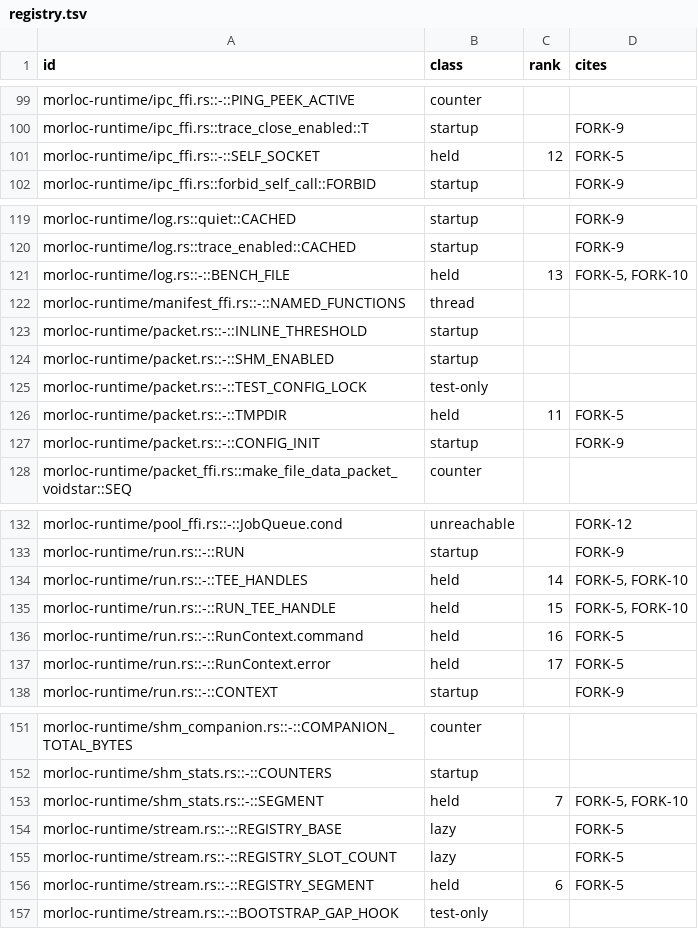
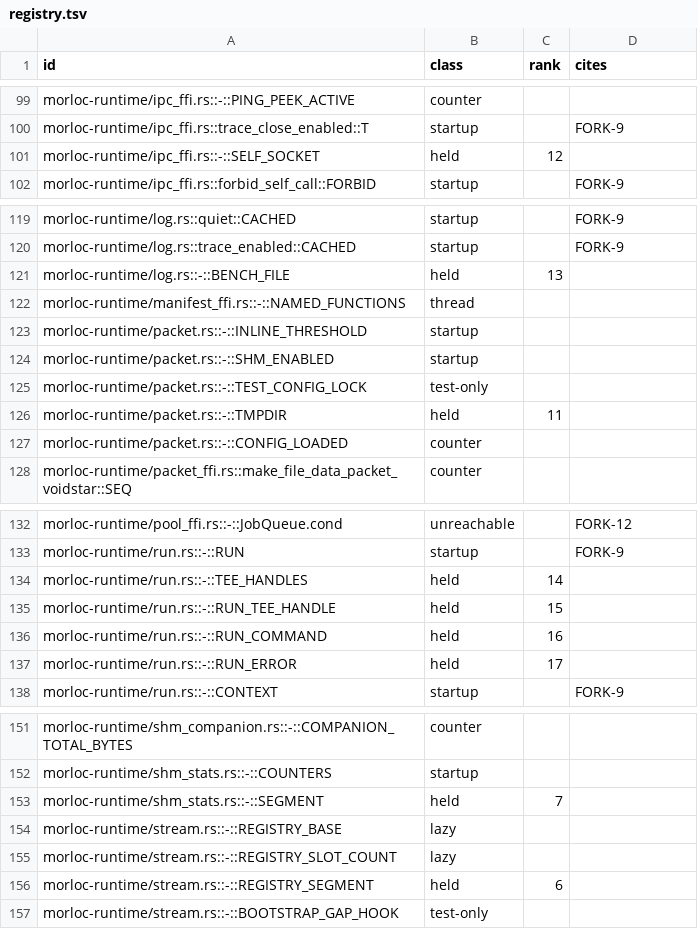
Before and after one commit to morloc-project/morloc, a TSV file: model/registry.tsv, drawn as a sheet; only a part is shown, gaps mark what is left out; the diff covers the shown part only.

```diff
--- a/model/registry.tsv
+++ b/model/registry.tsv
@@ -100,3 +100,3 @@ morloc-runtime/ipc_ffi.rs::-::PING_PEEK_ACTIVE	counter
 morloc-runtime/ipc_ffi.rs::trace_close_enabled::T	startup		FORK-9
-morloc-runtime/ipc_ffi.rs::-::SELF_SOCKET	held	12	FORK-5
+morloc-runtime/ipc_ffi.rs::-::SELF_SOCKET	held	12	
 morloc-runtime/ipc_ffi.rs::forbid_self_call::FORBID	startup		FORK-9
@@ -120,3 +120,3 @@ morloc-runtime/log.rs::quiet::CACHED	startup		FORK-9
 morloc-runtime/log.rs::trace_enabled::CACHED	startup		FORK-9
-morloc-runtime/log.rs::-::BENCH_FILE	held	13	FORK-5, FORK-10
+morloc-runtime/log.rs::-::BENCH_FILE	held	13	
 morloc-runtime/manifest_ffi.rs::-::NAMED_FUNCTIONS	thread		
@@ -125,4 +125,4 @@ morloc-runtime/packet.rs::-::SHM_ENABLED	startup
 morloc-runtime/packet.rs::-::TEST_CONFIG_LOCK	test-only		
-morloc-runtime/packet.rs::-::TMPDIR	held	11	FORK-5
-morloc-runtime/packet.rs::-::CONFIG_INIT	startup		FORK-9
+morloc-runtime/packet.rs::-::TMPDIR	held	11	
+morloc-runtime/packet.rs::-::CONFIG_LOADED	counter		
 morloc-runtime/packet_ffi.rs::make_file_data_packet_voidstar::SEQ	counter		
@@ -133,6 +133,6 @@ morloc-runtime/pool_ffi.rs::-::JobQueue.cond	unreachable		FORK-12
 morloc-runtime/run.rs::-::RUN	startup		FORK-9
-morloc-runtime/run.rs::-::TEE_HANDLES	held	14	FORK-5, FORK-10
-morloc-runtime/run.rs::-::RUN_TEE_HANDLE	held	15	FORK-5, FORK-10
-morloc-runtime/run.rs::-::RunContext.command	held	16	FORK-5
-morloc-runtime/run.rs::-::RunContext.error	held	17	FORK-5
+morloc-runtime/run.rs::-::TEE_HANDLES	held	14	
+morloc-runtime/run.rs::-::RUN_TEE_HANDLE	held	15	
+morloc-runtime/run.rs::-::RUN_COMMAND	held	16	
+morloc-runtime/run.rs::-::RUN_ERROR	held	17	
 morloc-runtime/run.rs::-::CONTEXT	startup		FORK-9
@@ -152,6 +152,6 @@ morloc-runtime/shm_companion.rs::-::COMPANION_TOTAL_BYTES	counter
 morloc-runtime/shm_stats.rs::-::COUNTERS	startup		
-morloc-runtime/shm_stats.rs::-::SEGMENT	held	7	FORK-5, FORK-10
-morloc-runtime/stream.rs::-::REGISTRY_BASE	lazy		FORK-5
-morloc-runtime/stream.rs::-::REGISTRY_SLOT_COUNT	lazy		FORK-5
-morloc-runtime/stream.rs::-::REGISTRY_SEGMENT	held	6	FORK-5
+morloc-runtime/shm_stats.rs::-::SEGMENT	held	7	
+morloc-runtime/stream.rs::-::REGISTRY_BASE	lazy		
+morloc-runtime/stream.rs::-::REGISTRY_SLOT_COUNT	lazy		
+morloc-runtime/stream.rs::-::REGISTRY_SEGMENT	held	6	
 morloc-runtime/stream.rs::-::BOOTSTRAP_GAP_HOOK	test-only		
```
Also changed, not shown: 1 edited cell elsewhere in this file, 17 other files.
